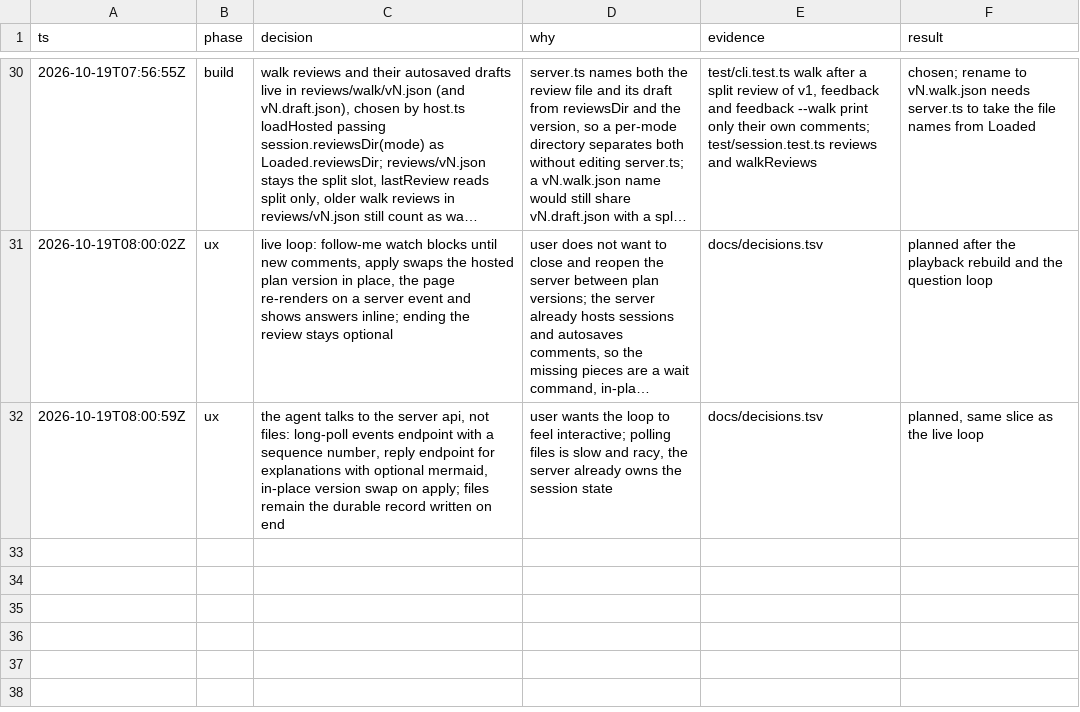
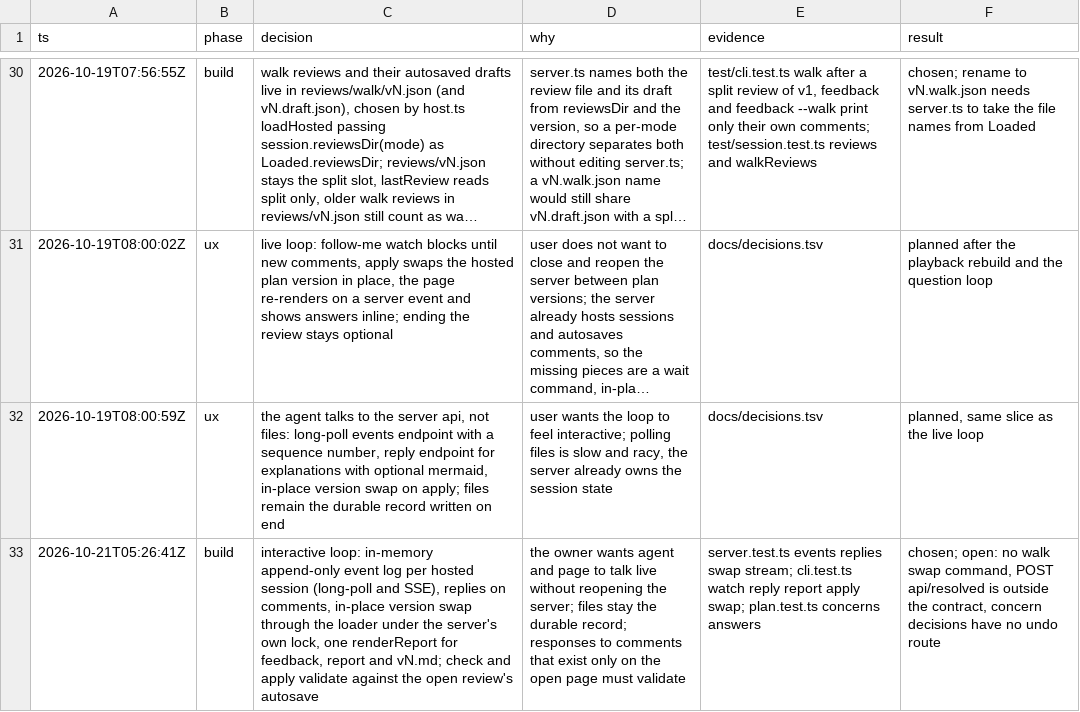
Before and after one commit to phanshiyu/follow-me, a TSV file: docs/decisions.tsv, drawn as a sheet; only a part is shown, gaps mark what is left out; long unchanged cells end in …; the diff names each change by its address in the sheet, - before the commit and + after, or states it on an @@ line.

```diff
--- a/docs/decisions.tsv
+++ b/docs/decisions.tsv
+row 33: 2026-10-21T05:26:41Z | build | interactive loop: in-memory append-only event log per hosted session (long-poll and SSE), replies on comments, in-place version swap through the loader under the server's own lock, one renderReport for feedback, report and vN.md; check and apply validate against the open review's autosave | the owner wants agent and page to talk live without reopening the server; files stay the durable record; responses to comments that exist only on the open page must validate | server.test.ts events replies swap stream; cli.test.ts watch reply report apply swap; plan.test.ts concerns answers | chosen; open: no walk swap command, POST api/resolved is outside the contract, concern decisions have no undo route
```
Also changed, not shown: 2 other files.
